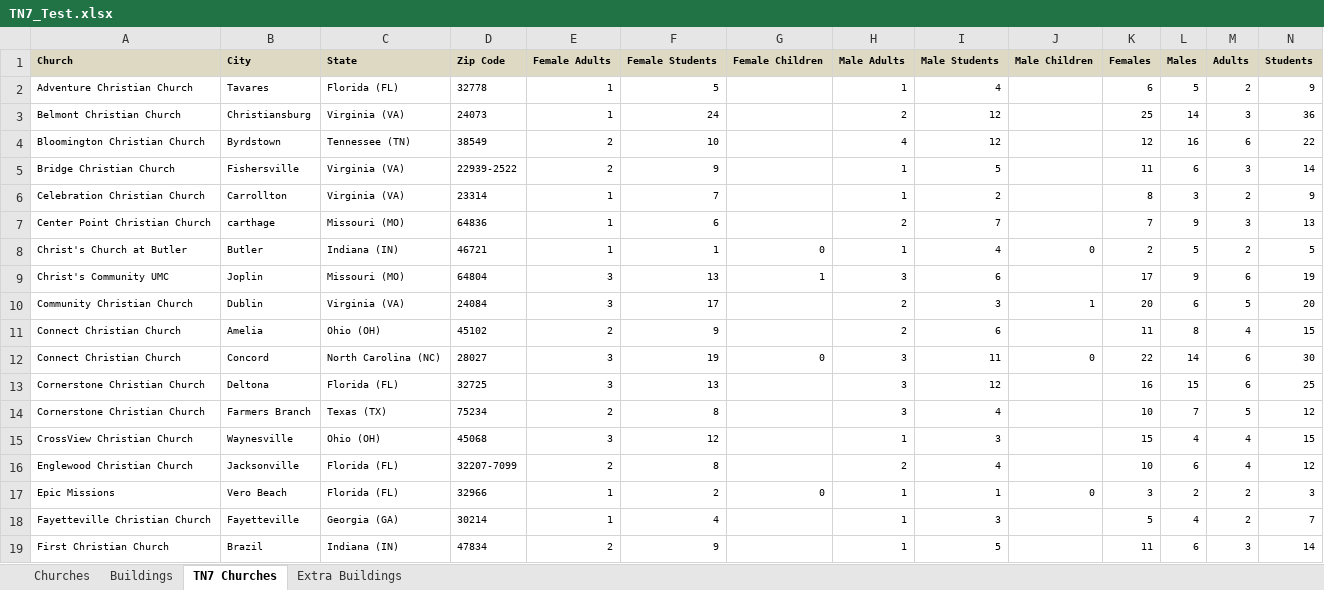
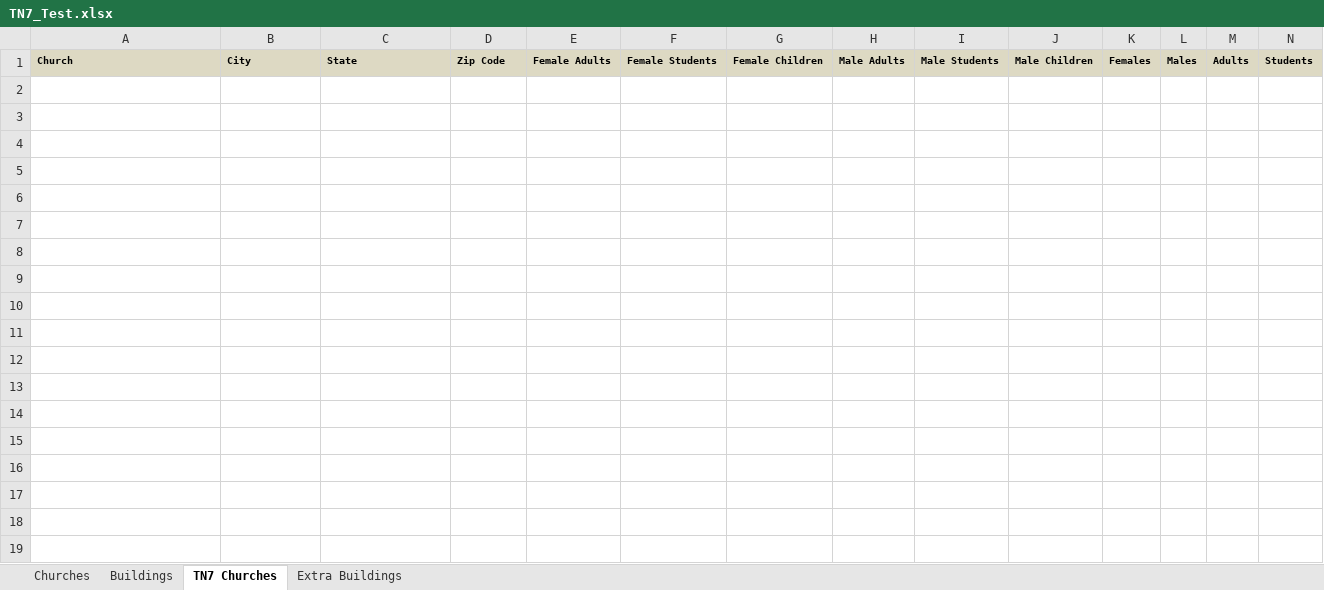
Before and after one commit to caheinz2/CIY, an Excel workbook: documentation/TN7_Test.xlsx, sheet TN7 Churches, drawn as a sheet; only a part is shown; values as stored, in another font and other column widths than the file's, no borders; rows hold the shown columns only; the diff covers the shown part only; the diff names each change by its address in the sheet, - before the commit and + after, or states it on an @@ line.

Commit message:
Optimization update
Finished a ton of optimization and testing. Greedy (but kinda slow) algorithm for choosing best building to put a church in.

```diff
--- a/documentation/TN7_Test.xlsx (sheet TN7 Churches)
+++ b/documentation/TN7_Test.xlsx (sheet TN7 Churches)
-row 2: Adventure Christian Church | Tavares | Florida (FL) | 32778 | 1 | 5 |  | 1 | 4 |  | 6 | 5 | 2 | 9
+row 2: (empty)
-row 3: Belmont Christian Church | Christiansburg | Virginia (VA) | 24073 | 1 | 24 |  | 2 | 12 |  | 25 | 14 | 3 | 36
+row 3: (empty)
-row 4: Bloomington Christian Church | Byrdstown | Tennessee (TN) | 38549 | 2 | 10 |  | 4 | 12 |  | 12 | 16 | 6 | 22
+row 4: (empty)
-row 5: Bridge Christian Church | Fishersville | Virginia (VA) | 22939-2522 | 2 | 9 |  | 1 | 5 |  | 11 | 6 | 3 | 14
+row 5: (empty)
-row 6: Celebration Christian Church | Carrollton | Virginia (VA) | 23314 | 1 | 7 |  | 1 | 2 |  | 8 | 3 | 2 | 9
+row 6: (empty)
-row 7: Center Point Christian Church | carthage | Missouri (MO) | 64836 | 1 | 6 |  | 2 | 7 |  | 7 | 9 | 3 | 13
+row 7: (empty)
-row 8: Christ's Church at Butler | Butler | Indiana (IN) | 46721 | 1 | 1 | 0 | 1 | 4 | 0 | 2 | 5 | 2 | 5
+row 8: (empty)
-row 9: Christ's Community UMC | Joplin | Missouri (MO) | 64804 | 3 | 13 | 1 | 3 | 6 |  | 17 | 9 | 6 | 19
+row 9: (empty)
-row 10: Community Christian Church | Dublin | Virginia (VA) | 24084 | 3 | 17 |  | 2 | 3 | 1 | 20 | 6 | 5 | 20
+row 10: (empty)
-row 11: Connect Christian Church | Amelia | Ohio (OH) | 45102 | 2 | 9 |  | 2 | 6 |  | 11 | 8 | 4 | 15
+row 11: (empty)
-row 12: Connect Christian Church | Concord | North Carolina (NC) | 28027 | 3 | 19 | 0 | 3 | 11 | 0 | 22 | 14 | 6 | 30
+row 12: (empty)
-row 13: Cornerstone Christian Church | Deltona | Florida (FL) | 32725 | 3 | 13 |  | 3 | 12 |  | 16 | 15 | 6 | 25
+row 13: (empty)
-row 14: Cornerstone Christian Church | Farmers Branch | Texas (TX) | 75234 | 2 | 8 |  | 3 | 4 |  | 10 | 7 | 5 | 12
+row 14: (empty)
-row 15: CrossView Christian Church | Waynesville | Ohio (OH) | 45068 | 3 | 12 |  | 1 | 3 |  | 15 | 4 | 4 | 15
+row 15: (empty)
-row 16: Englewood Christian Church | Jacksonville | Florida (FL) | 32207-7099 | 2 | 8 |  | 2 | 4 |  | 10 | 6 | 4 | 12
+row 16: (empty)
-row 17: Epic Missions | Vero Beach | Florida (FL) | 32966 | 1 | 2 | 0 | 1 | 1 | 0 | 3 | 2 | 2 | 3
+row 17: (empty)
-row 18: Fayetteville Christian Church | Fayetteville | Georgia (GA) | 30214 | 1 | 4 |  | 1 | 3 |  | 5 | 4 | 2 | 7
+row 18: (empty)
-row 19: First Christian Church | Brazil | Indiana (IN) | 47834 | 2 | 9 |  | 1 | 5 |  | 11 | 6 | 3 | 14
+row 19: (empty)
```
Also changed, not shown: 600 edited cells elsewhere in this sheet, sheet Churches, 5 other files.
